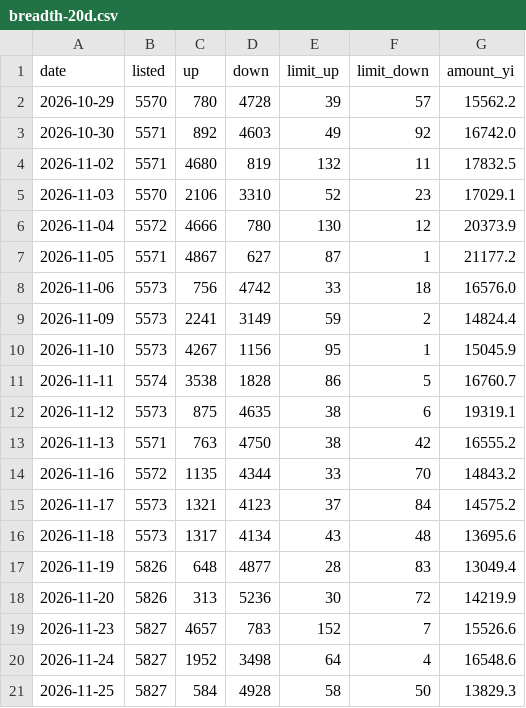
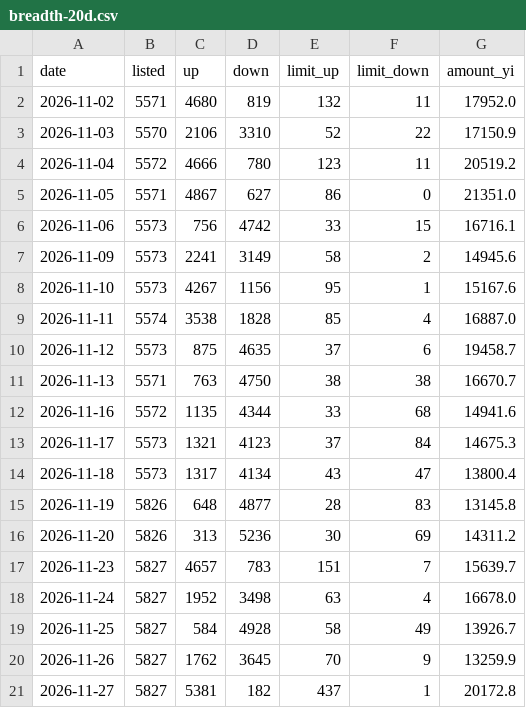
Before and after one commit to DANGNIANQIN/astock-sample-library, a CSV file: review/breadth-20d.csv, drawn as a sheet.

```diff
--- a/review/breadth-20d.csv
+++ b/review/breadth-20d.csv
@@ -1,21 +1,21 @@
 date,listed,up,down,limit_up,limit_down,amount_yi
-2026-10-29,5570,780,4728,39,57,15562.2
-2026-10-30,5571,892,4603,49,92,16742.0
-2026-11-02,5571,4680,819,132,11,17832.5
-2026-11-03,5570,2106,3310,52,23,17029.1
-2026-11-04,5572,4666,780,130,12,20373.9
-2026-11-05,5571,4867,627,87,1,21177.2
-2026-11-06,5573,756,4742,33,18,16576.0
-2026-11-09,5573,2241,3149,59,2,14824.4
-2026-11-10,5573,4267,1156,95,1,15045.9
-2026-11-11,5574,3538,1828,86,5,16760.7
-2026-11-12,5573,875,4635,38,6,19319.1
-2026-11-13,5571,763,4750,38,42,16555.2
-2026-11-16,5572,1135,4344,33,70,14843.2
-2026-11-17,5573,1321,4123,37,84,14575.2
-2026-11-18,5573,1317,4134,43,48,13695.6
-2026-11-19,5826,648,4877,28,83,13049.4
-2026-11-20,5826,313,5236,30,72,14219.9
-2026-11-23,5827,4657,783,152,7,15526.6
-2026-11-24,5827,1952,3498,64,4,16548.6
-2026-11-25,5827,584,4928,58,50,13829.3
+2026-11-02,5571,4680,819,132,11,17952.0
+2026-11-03,5570,2106,3310,52,22,17150.9
+2026-11-04,5572,4666,780,123,11,20519.2
+2026-11-05,5571,4867,627,86,0,21351.0
+2026-11-06,5573,756,4742,33,15,16716.1
+2026-11-09,5573,2241,3149,58,2,14945.6
+2026-11-10,5573,4267,1156,95,1,15167.6
+2026-11-11,5574,3538,1828,85,4,16887.0
+2026-11-12,5573,875,4635,37,6,19458.7
+2026-11-13,5571,763,4750,38,38,16670.7
+2026-11-16,5572,1135,4344,33,68,14941.6
+2026-11-17,5573,1321,4123,37,84,14675.3
+2026-11-18,5573,1317,4134,43,47,13800.4
+2026-11-19,5826,648,4877,28,83,13145.8
+2026-11-20,5826,313,5236,30,69,14311.2
+2026-11-23,5827,4657,783,151,7,15639.7
+2026-11-24,5827,1952,3498,63,4,16678.0
+2026-11-25,5827,584,4928,58,49,13926.7
+2026-11-26,5827,1762,3645,70,9,13259.9
+2026-11-27,5827,5381,182,437,1,20172.8
```
Also changed, not shown: review/zt-20261125.csv, 5 other files.
